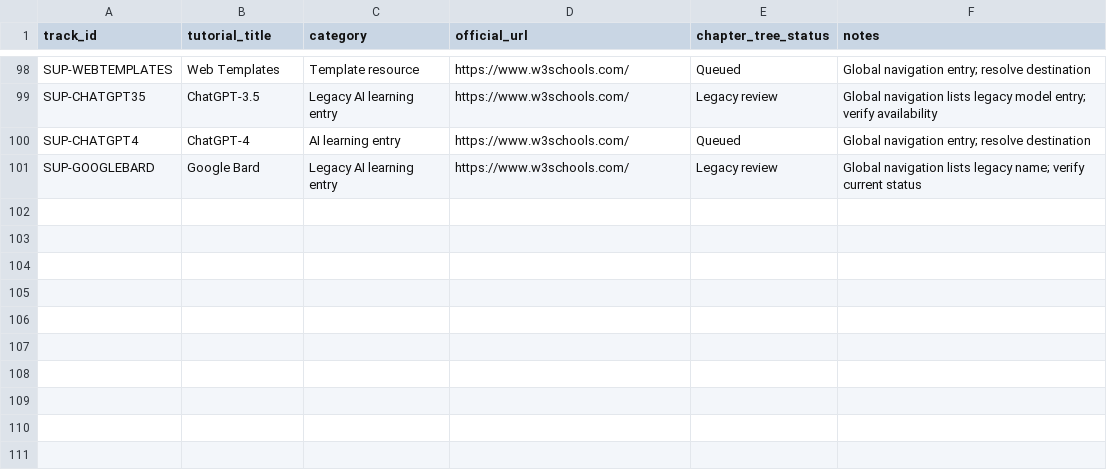
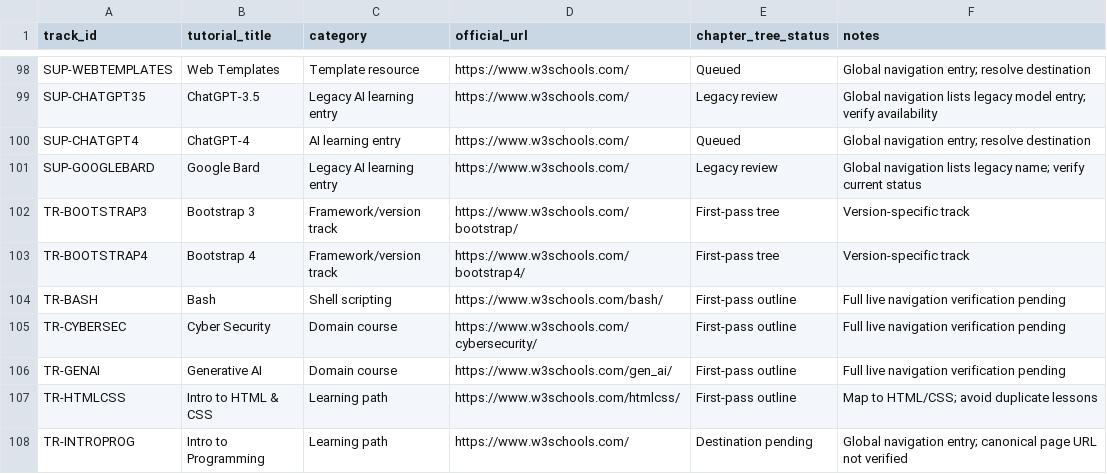
Before and after one commit to kharchasaathi/MULTILINGUAL_PROGRAMMING_LEARNING_PLATFORM, a CSV file: docs/B3_TUTORIAL_TRACK_REGISTER.csv, drawn as a sheet; only a part is shown, gaps mark what is left out.

Commit message:
curriculum: register versioned and domain tutorial tracks

```diff
--- a/docs/B3_TUTORIAL_TRACK_REGISTER.csv
+++ b/docs/B3_TUTORIAL_TRACK_REGISTER.csv
@@ -101 +101,8 @@
 "SUP-GOOGLEBARD","Google Bard","Legacy AI learning entry","https://www.w3schools.com/","Legacy review","Global navigation lists legacy name; verify current status"
+"TR-BOOTSTRAP3","Bootstrap 3","Framework/version track","https://www.w3schools.com/bootstrap/","First-pass tree","Version-specific track"
+"TR-BOOTSTRAP4","Bootstrap 4","Framework/version track","https://www.w3schools.com/bootstrap4/","First-pass tree","Version-specific track"
+"TR-BASH","Bash","Shell scripting","https://www.w3schools.com/bash/","First-pass outline","Full live navigation verification pending"
+"TR-CYBERSEC","Cyber Security","Domain course","https://www.w3schools.com/cybersecurity/","First-pass outline","Full live navigation verification pending"
+"TR-GENAI","Generative AI","Domain course","https://www.w3schools.com/gen_ai/","First-pass outline","Full live navigation verification pending"
+"TR-HTMLCSS","Intro to HTML & CSS","Learning path","https://www.w3schools.com/htmlcss/","First-pass outline","Map to HTML/CSS; avoid duplicate lessons"
+"TR-INTROPROG","Intro to Programming","Learning path","https://www.w3schools.com/","Destination pending","Global navigation entry; canonical page URL not verified"
```
